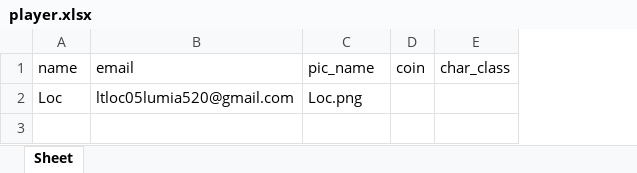
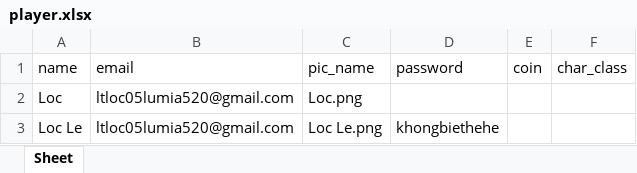
Before and after one commit to TanLocLouis/HCMUS-K23-G9-GAME, an Excel workbook: player.xlsx, sheet Sheet, drawn as a sheet; values as stored, in another font and other column widths than the file's, no borders; the diff names each change by its address in the sheet, - before the commit and + after, or states it on an @@ line.

Commit message:
Add password for Create-account feature

```diff
--- a/player.xlsx (sheet Sheet)
+++ b/player.xlsx (sheet Sheet)
+column D (password), empty
+row 3: Loc Le | ltloc05lumia520@gmail.com | Loc Le.png | khongbiethehe
```
Also changed, not shown: 2 other files.
